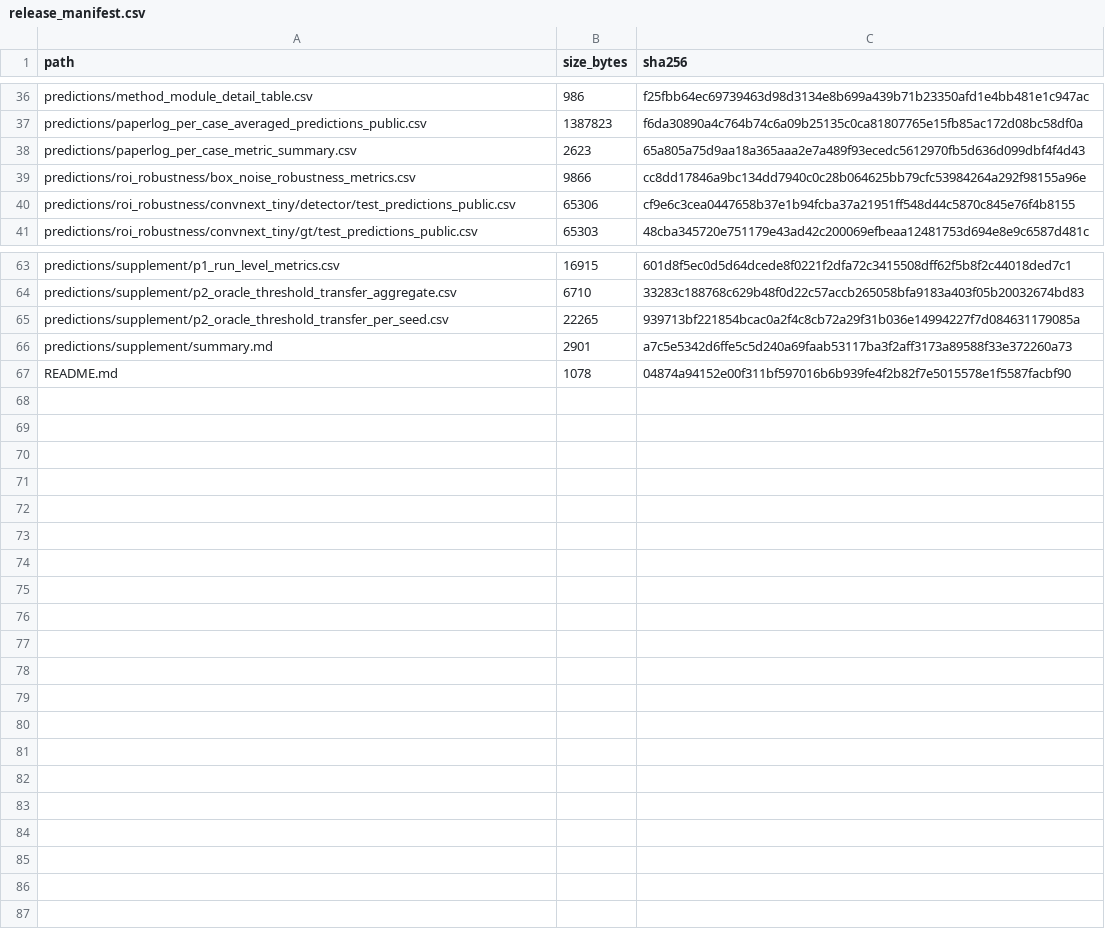
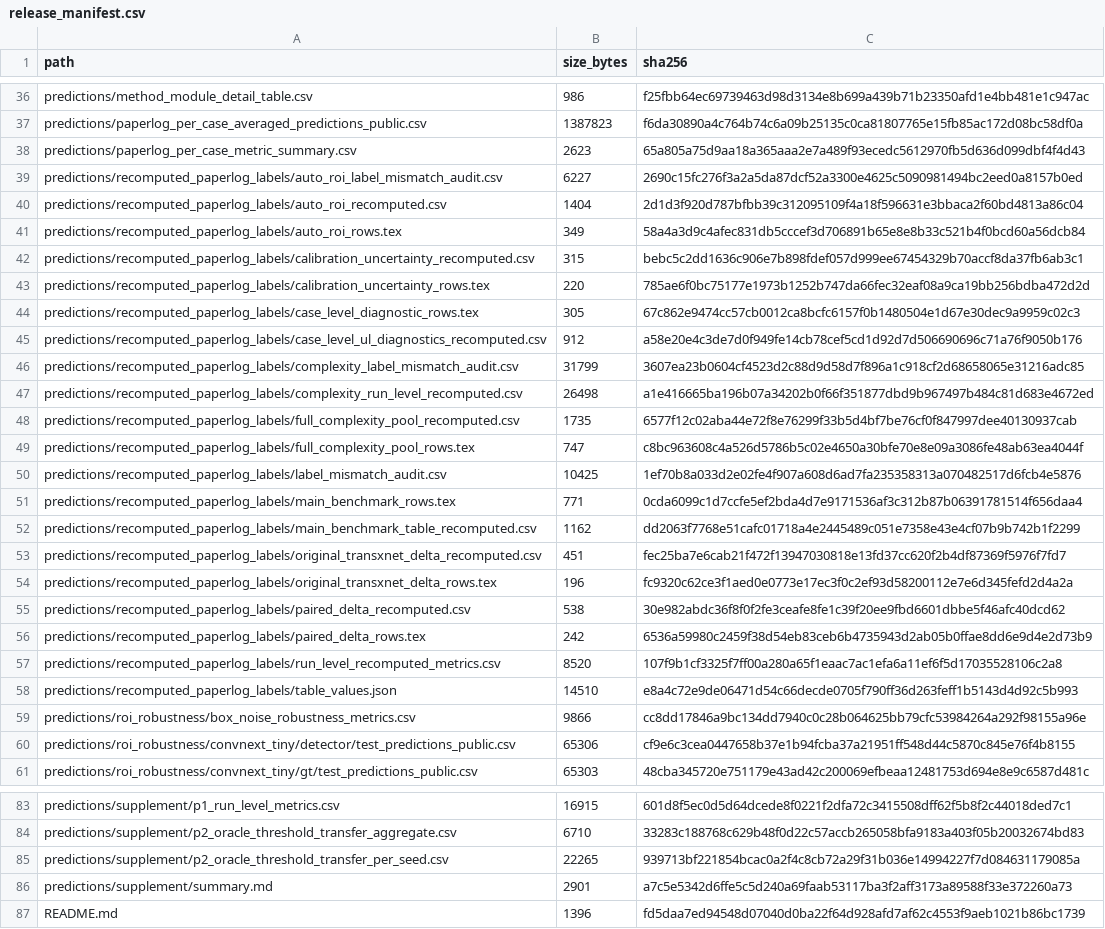
Before and after one commit to Afr1ste/ul-transxnet, a CSV file: results/provenance_release_20260510/release_manifest.csv, drawn as a sheet; only a part is shown, gaps mark what is left out.

```diff
--- a/results/provenance_release_20260510/release_manifest.csv
+++ b/results/provenance_release_20260510/release_manifest.csv
@@ -38,2 +38,22 @@ predictions/paperlog_per_case_averaged_predictions_public.csv,1387823,f6da30890a
 predictions/paperlog_per_case_metric_summary.csv,2623,65a805a75d9aa18a365aaa2e7a489f93ecedc5612970fb5d636d099dbf4f4d43
+predictions/recomputed_paperlog_labels/auto_roi_label_mismatch_audit.csv,6227,2690c15fc276f3a2a5da87dcf52a3300e4625c5090981494bc2eed0a8157b0ed
+predictions/recomputed_paperlog_labels/auto_roi_recomputed.csv,1404,2d1d3f920d787bfbb39c312095109f4a18f596631e3bbaca2f60bd4813a86c04
+predictions/recomputed_paperlog_labels/auto_roi_rows.tex,349,58a4a3d9c4afec831db5cccef3d706891b65e8e8b33c521b4f0bcd60a56dcb84
+predictions/recomputed_paperlog_labels/calibration_uncertainty_recomputed.csv,315,bebc5c2dd1636c906e7b898fdef057d999ee67454329b70accf8da37fb6ab3c1
+predictions/recomputed_paperlog_labels/calibration_uncertainty_rows.tex,220,785ae6f0bc75177e1973b1252b747da66fec32eaf08a9ca19bb256bdba472d2d
+predictions/recomputed_paperlog_labels/case_level_diagnostic_rows.tex,305,67c862e9474cc57cb0012ca8bcfc6157f0b1480504e1d67e30dec9a9959c02c3
+predictions/recomputed_paperlog_labels/case_level_ul_diagnostics_recomputed.csv,912,a58e20e4c3de7d0f949fe14cb78cef5cd1d92d7d506690696c71a76f9050b176
+predictions/recomputed_paperlog_labels/complexity_label_mismatch_audit.csv,31799,3607ea23b0604cf4523d2c88d9d58d7f896a1c918cf2d68658065e31216adc85
+predictions/recomputed_paperlog_labels/complexity_run_level_recomputed.csv,26498,a1e416665ba196b07a34202b0f66f351877dbd9b967497b484c81d683e4672ed
+predictions/recomputed_paperlog_labels/full_complexity_pool_recomputed.csv,1735,6577f12c02aba44e72f8e76299f33b5d4bf7be76cf0f847997dee40130937cab
+predictions/recomputed_paperlog_labels/full_complexity_pool_rows.tex,747,c8bc963608c4a526d5786b5c02e4650a30bfe70e8e09a3086fe48ab63ea4044f
+predictions/recomputed_paperlog_labels/label_mismatch_audit.csv,10425,1ef70b8a033d2e02fe4f907a608d6ad7fa235358313a070482517d6fcb4e5876
+predictions/recomputed_paperlog_labels/main_benchmark_rows.tex,771,0cda6099c1d7ccfe5ef2bda4d7e9171536af3c312b87b06391781514f656daa4
+predictions/recomputed_paperlog_labels/main_benchmark_table_recomputed.csv,1162,dd2063f7768e51cafc01718a4e2445489c051e7358e43e4cf07b9b742b1f2299
+predictions/recomputed_paperlog_labels/original_transxnet_delta_recomputed.csv,451,fec25ba7e6cab21f472f13947030818e13fd37cc620f2b4df87369f5976f7fd7
+predictions/recomputed_paperlog_labels/original_transxnet_delta_rows.tex,196,fc9320c62ce3f1aed0e0773e17ec3f0c2ef93d58200112e7e6d345fefd2d4a2a
+predictions/recomputed_paperlog_labels/paired_delta_recomputed.csv,538,30e982abdc36f8f0f2fe3ceafe8fe1c39f20ee9fbd6601dbbe5f46afc40dcd62
+predictions/recomputed_paperlog_labels/paired_delta_rows.tex,242,6536a59980c2459f38d54eb83ceb6b4735943d2ab05b0ffae8dd6e9d4e2d73b9
+predictions/recomputed_paperlog_labels/run_level_recomputed_metrics.csv,8520,107f9b1cf3325f7ff00a280a65f1eaac7ac1efa6a11ef6f5d17035528106c2a8
+predictions/recomputed_paperlog_labels/table_values.json,14510,e8a4c72e9de06471d54c66decde0705f790ff36d263feff1b5143d4d92c5b993
 predictions/roi_robustness/box_noise_robustness_metrics.csv,9866,cc8dd17846a9bc134dd7940c0c28b064625bb79cfc53984264a292f98155a96e
@@ -66,2 +86,2 @@ predictions/supplement/p2_oracle_threshold_transfer_per_seed.csv,22265,939713bf2
 predictions/supplement/summary.md,2901,a7c5e5342d6ffe5c5d240a69faab53117ba3f2aff3173a89588f33e372260a73
-README.md,1078,04874a94152e00f311bf597016b6b939fe4f2b82f7e5015578e1f5587facbf90
+README.md,1396,fd5daa7ed94548d07040d0ba22f64d928afd7af62c4553f9aeb1021b86bc1739
```
Also changed, not shown: MANIFEST.csv, 40 other files.
